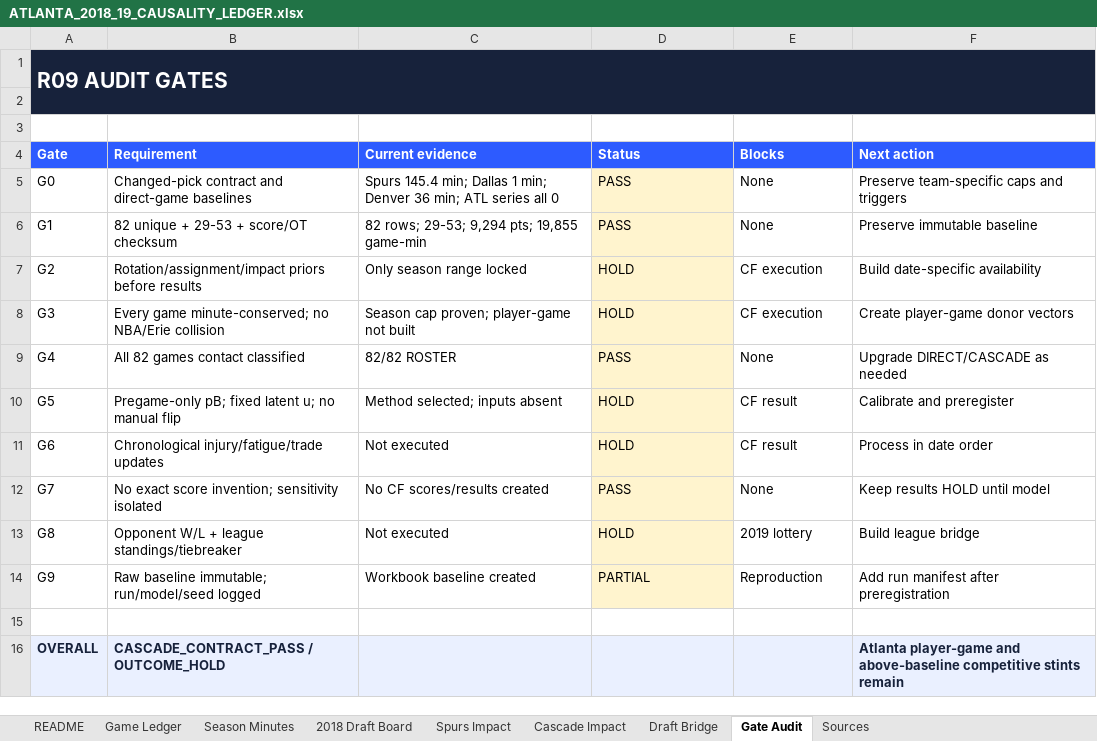
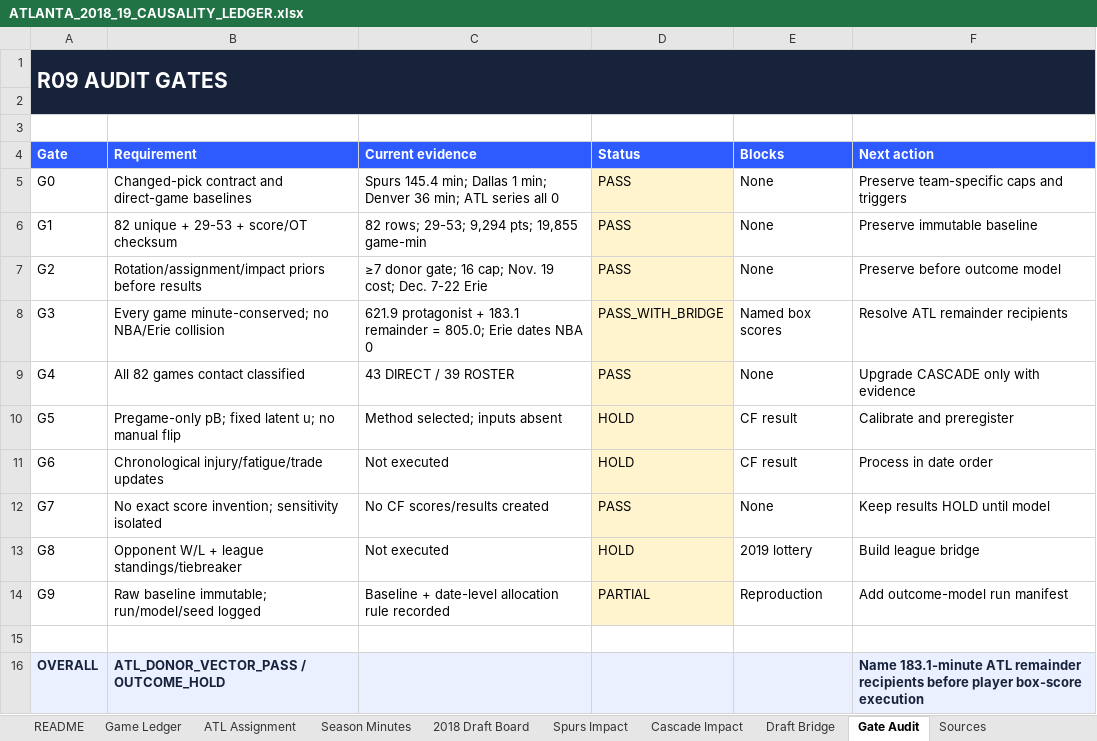
Before and after one commit to storm-credit/first-rebound, an Excel workbook: simulation/ATLANTA_2018_19_CAUSALITY_LEDGER.xlsx, sheet Gate Audit, drawn as a sheet; values as stored, in another font and other column widths than the file's, no borders; the diff names each change by its address in the sheet, - before the commit and + after, or states it on an @@ line.

Commit message:
Lock Atlanta rookie donor vector (#40)
Lock the 43-game Atlanta allocation, Nov. 19 story cost, Dec. 7–22 Erie window, and audited 805-minute balance.

```diff
--- a/simulation/ATLANTA_2018_19_CAUSALITY_LEDGER.xlsx (sheet Gate Audit)
+++ b/simulation/ATLANTA_2018_19_CAUSALITY_LEDGER.xlsx (sheet Gate Audit)
+sheet tab: ATL Assignment
-C7 (Current evidence): Only season range locked
+C7 (Current evidence): ≥7 donor gate; 16 cap; Nov. 19 cost; Dec. 7-22 Erie
-D7 (Status): HOLD
+D7 (Status): PASS
-E7 (Blocks): CF execution
+E7 (Blocks): None
-F7 (Next action): Build date-specific availability
+F7 (Next action): Preserve before outcome model
-C8 (Current evidence): Season cap proven; player-game not built
+C8 (Current evidence): 621.9 protagonist + 183.1 remainder = 805.0; Erie dates NBA 0
-D8 (Status): HOLD
+D8 (Status): PASS_WITH_BRIDGE
-E8 (Blocks): CF execution
+E8 (Blocks): Named box scores
-F8 (Next action): Create player-game donor vectors
+F8 (Next action): Resolve ATL remainder recipients
-C9 (Current evidence): 82/82 ROSTER
+C9 (Current evidence): 43 DIRECT / 39 ROSTER
-F9 (Next action): Upgrade DIRECT/CASCADE as needed
+F9 (Next action): Upgrade CASCADE only with evidence
-C14 (Current evidence): Workbook baseline created
+C14 (Current evidence): Baseline + date-level allocation rule recorded
-F14 (Next action): Add run manifest after preregistration
+F14 (Next action): Add outcome-model run manifest
-B16 (Requirement): CASCADE_CONTRACT_PASS / OUTCOME_HOLD
+B16 (Requirement): ATL_DONOR_VECTOR_PASS / OUTCOME_HOLD
-F16 (Next action): Atlanta player-game and above-baseline competitive stints remain
+F16 (Next action): Name 183.1-minute ATL remainder recipients before player box-score execution
```
Also changed, not shown: sheet Game Ledger, sheet Season Minutes, sheet README, sheet Sources, sheet Draft Bridge, sheet 2018 Draft Board, formulas that keep their value, 19 other files.
